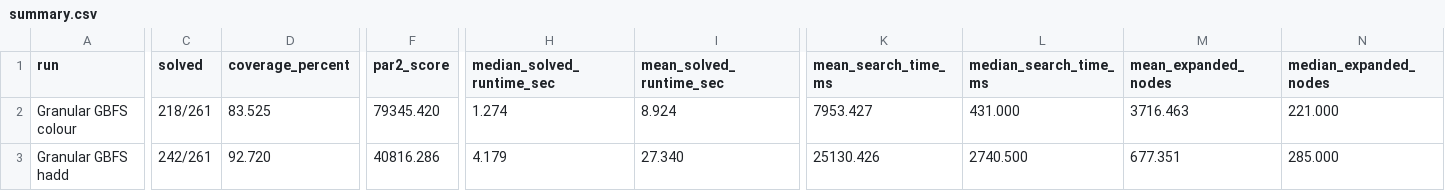
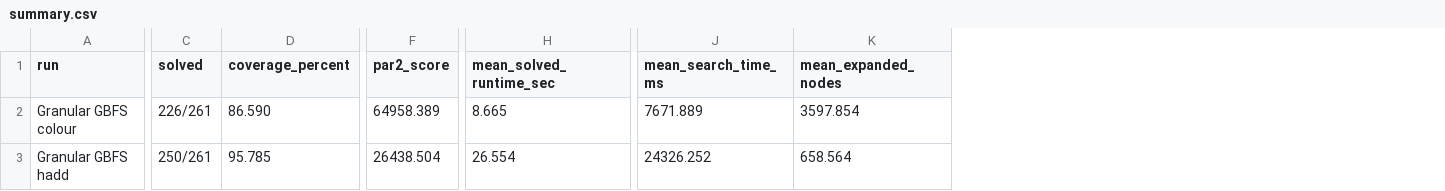
Before and after one commit to Ronnie2603/Plotting-Extended, a CSV file: results/comparisons/tables/greedy/summary.csv, drawn as a sheet; only a part is shown, gaps mark what is left out; removed rows and columns are numbered as before the commit, all else as after; the diff covers the shown part only; the diff names each change by its address in the sheet, - before the commit and + after, or states it on an @@ line.

```diff
--- a/results/comparisons/tables/greedy/summary.csv
+++ b/results/comparisons/tables/greedy/summary.csv
-column H (median_solved_runtime_sec), rows 2-3: 1.274 | 4.179
-column L (median_search_time_ms), rows 2-3: 431.000 | 2740.500
-column N (median_expanded_nodes), rows 2-3: 221.000 | 285.000
-C2 (solved): 218/261
+C2 (solved): 226/261
-D2 (coverage_percent): 83.525
+D2 (coverage_percent): 86.590
-F2 (par2_score): 79345.420
+F2 (par2_score): 64958.389
-H2 (mean_solved_runtime_sec): 8.924
+H2 (mean_solved_runtime_sec): 8.665
-J2 (mean_search_time_ms): 7953.427
+J2 (mean_search_time_ms): 7671.889
-K2 (mean_expanded_nodes): 3716.463
+K2 (mean_expanded_nodes): 3597.854
-C3 (solved): 242/261
+C3 (solved): 250/261
-D3 (coverage_percent): 92.720
+D3 (coverage_percent): 95.785
-F3 (par2_score): 40816.286
+F3 (par2_score): 26438.504
-H3 (mean_solved_runtime_sec): 27.340
+H3 (mean_solved_runtime_sec): 26.554
-J3 (mean_search_time_ms): 25130.426
+J3 (mean_search_time_ms): 24326.252
-K3 (mean_expanded_nodes): 677.351
+K3 (mean_expanded_nodes): 658.564
```
Also changed, not shown: 28 edited cells elsewhere in this file, results/comparisons/tables/all-runs/all-tested-summary.csv, results/comparisons/tables/all-runs/summary.csv, 33 other files.
